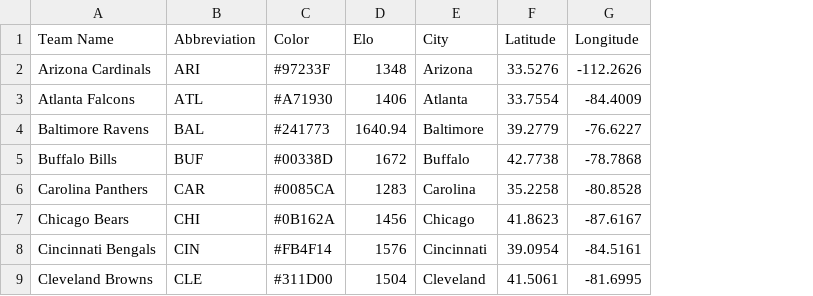
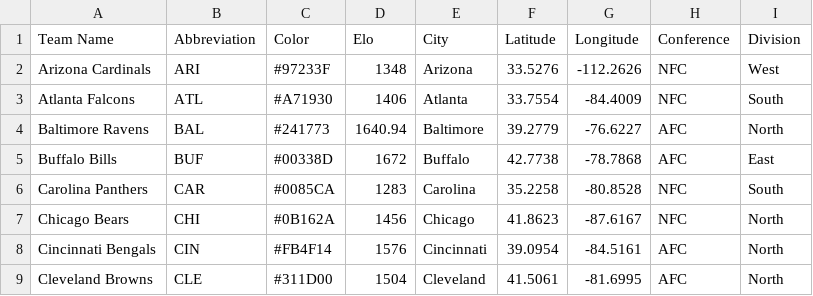
Before and after one commit to Rstark28/NFL-Season-Forecaster, a CSV file: nfl_teams.csv, drawn as a sheet; only a part is shown; the diff names each change by its address in the sheet, - before the commit and + after, or states it on an @@ line.

```diff
--- a/nfl_teams.csv
+++ b/nfl_teams.csv
+column H (Conference), rows 2-9: NFC | NFC | AFC | AFC | NFC | NFC | AFC | AFC
+column I (Division), rows 2-9: West | South | North | East | South | North | North | North
```
Also changed, not shown: preseason_nfl_teams.csv, 11 other files.
